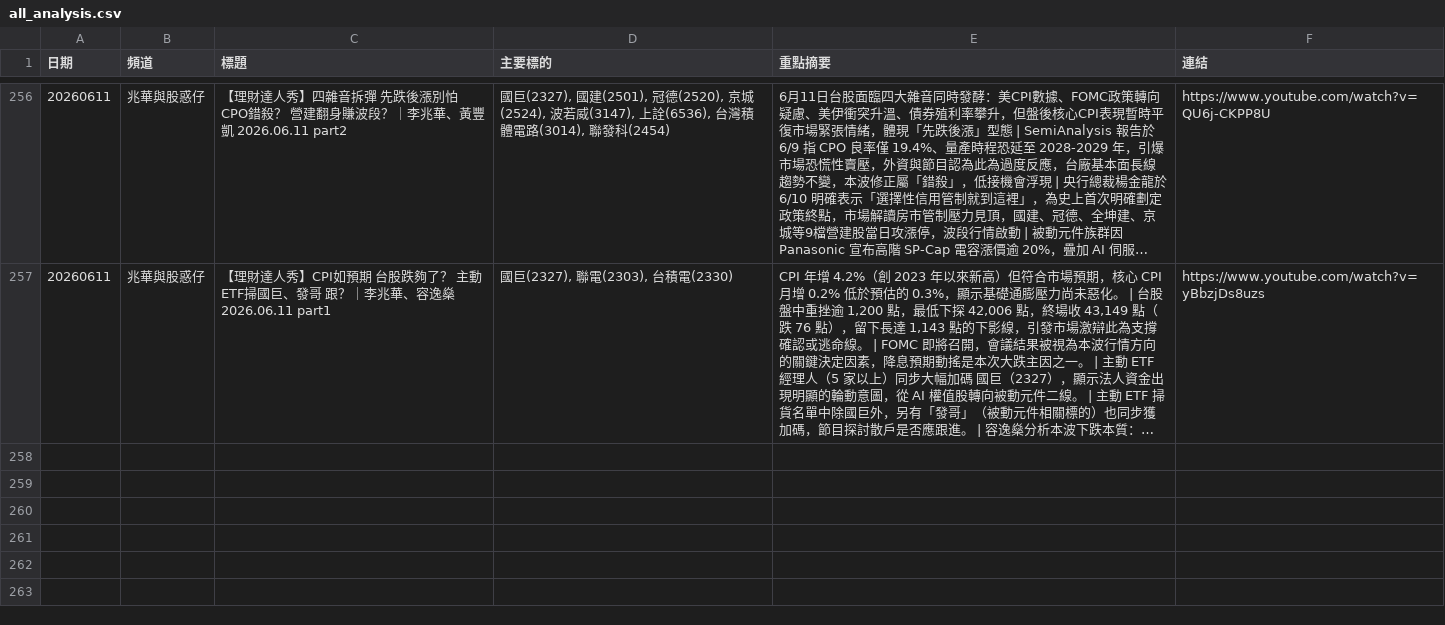
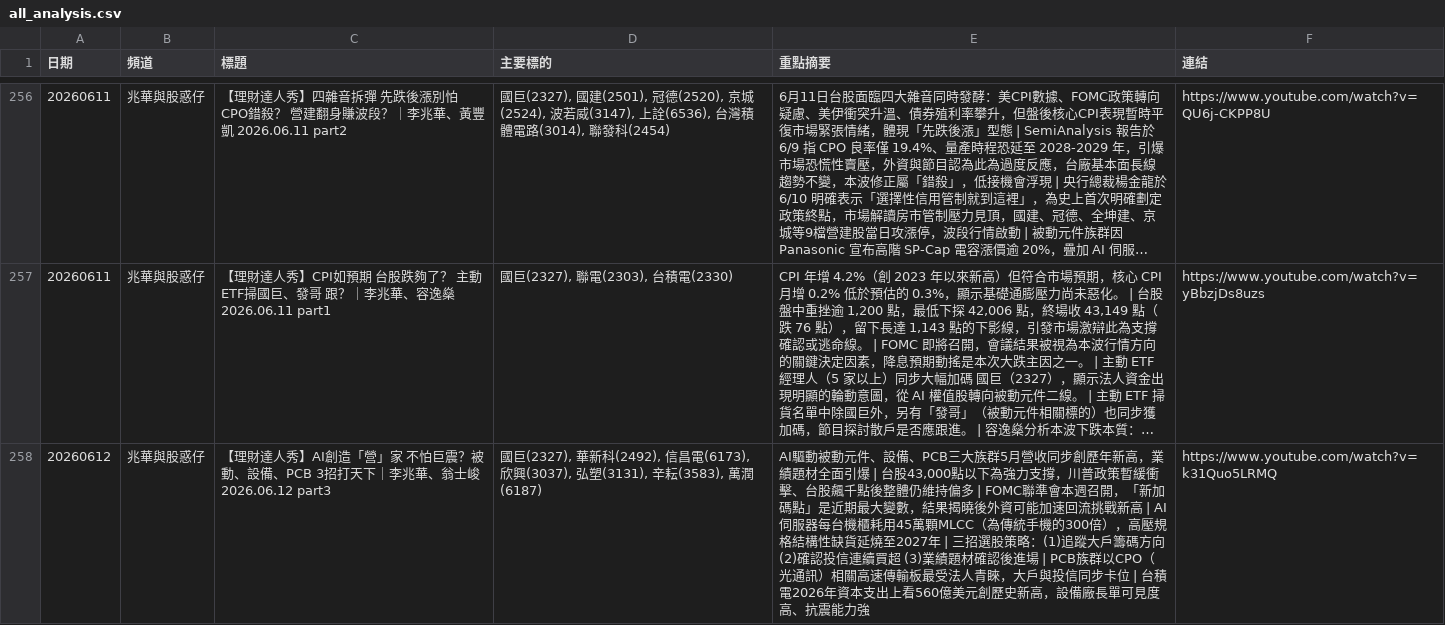
Before and after one commit to GwanlinHo/yt_podcast_analysis, a CSV file: data/all_analysis.csv, drawn as a sheet; only a part is shown, gaps mark what is left out; long unchanged cells end in …; the diff names each change by its address in the sheet, - before the commit and + after, or states it on an @@ line.

```diff
--- a/data/all_analysis.csv
+++ b/data/all_analysis.csv
+row 258: 20260612 | 兆華與股惑仔 | 【理財達人秀】AI創造「營」家 不怕巨震？被動、設備、PCB 3招打天下｜李兆華、翁士峻 2026.06.12 part3 | 國巨(2327), 華新科(2492), 信昌電(6173), 欣興(3037), 弘塑(3131), 辛耘(3583), 萬潤(6187) | AI驅動被動元件、設備、PCB三大族群5月營收同步創歷年新高，業績題材全面引爆 | 台股43,000點以下為強力支撐，川普政策暫緩衝擊、台股飆千點後整體仍維持偏多 | FOMC聯準會本週召開，「新加碼點」是近期最大變數，結果揭曉後外資可能加速回流挑戰新高 | AI伺服器每台機櫃耗用45萬顆MLCC（為傳統手機的300倍），高壓規格結構性缺貨延燒至2027年 | 三招選股策略：(1)追蹤大戶籌碼方向 (2)確認投信連續買超 (3)業績題材確認後進場 | PCB族群以CPO（光通訊）相關高速傳輸板最受法人青睞，大戶與投信同步卡位 | 台積電2026年資本支出上看560億美元創歷史新高，設備廠長單可見度高、抗震能力強 | https://www.youtube.com/watch?v=k31Quo5LRMQ
```
Also changed, not shown: 6 other files.
